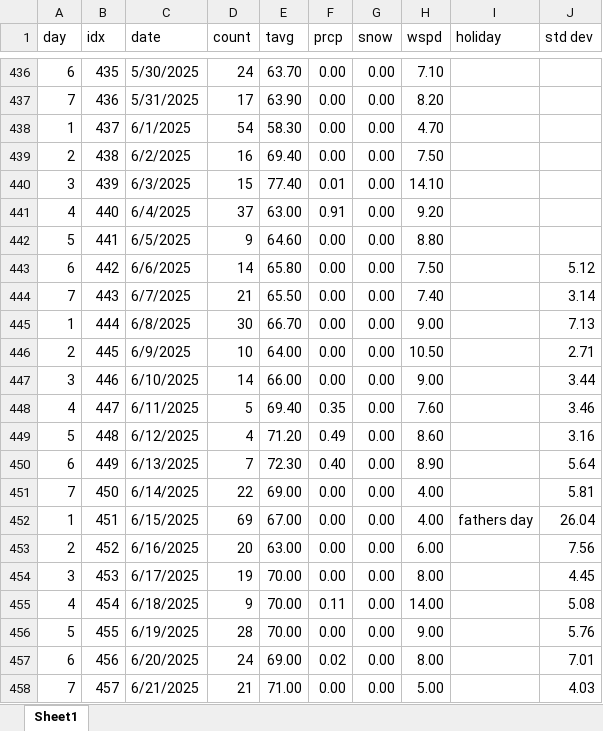
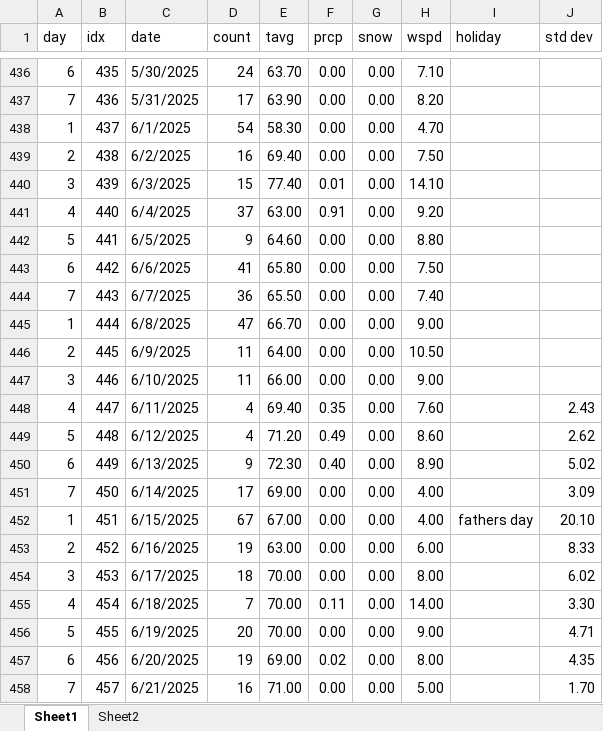
Before and after one commit to acard6/swe_dev, an Excel workbook: restaurant_analytics/mornings.xlsx, sheet Sheet1, drawn as a sheet; only a part is shown, gaps mark what is left out; values as stored, in another font and other column widths than the file's, no borders; the diff covers the shown part only; the diff names each change by its address in the sheet, - before the commit and + after, or states it on an @@ line.

```diff
--- a/restaurant_analytics/mornings.xlsx (sheet Sheet1)
+++ b/restaurant_analytics/mornings.xlsx (sheet Sheet1)
+sheet tab: Sheet2
-D443 (count): 14
+D443 (count): 41
-J443 (std dev): 5.12
+J443 (std dev): (empty)
-D444 (count): 21
+D444 (count): 36
-J444 (std dev): 3.14
+J444 (std dev): (empty)
-D445 (count): 30
+D445 (count): 47
-J445 (std dev): 7.13
+J445 (std dev): (empty)
-D446 (count): 10
+D446 (count): 11
-J446 (std dev): 2.71
+J446 (std dev): (empty)
-D447 (count): 14
+D447 (count): 11
-J447 (std dev): 3.44
+J447 (std dev): (empty)
-D448 (count): 5
+D448 (count): 4
-J448 (std dev): 3.46
+J448 (std dev): 2.43
-J449 (std dev): 3.16
+J449 (std dev): 2.62
-D450 (count): 7
+D450 (count): 9
-J450 (std dev): 5.64
+J450 (std dev): 5.02
-D451 (count): 22
+D451 (count): 17
-J451 (std dev): 5.81
+J451 (std dev): 3.09
-D452 (count): 69
+D452 (count): 67
-J452 (std dev): 26.04
+J452 (std dev): 20.10
-D453 (count): 20
+D453 (count): 19
-J453 (std dev): 7.56
+J453 (std dev): 8.33
-D454 (count): 19
+D454 (count): 18
-J454 (std dev): 4.45
+J454 (std dev): 6.02
-D455 (count): 9
+D455 (count): 7
-J455 (std dev): 5.08
+J455 (std dev): 3.30
-D456 (count): 28
+D456 (count): 20
-J456 (std dev): 5.76
+J456 (std dev): 4.71
-D457 (count): 24
+D457 (count): 19
-J457 (std dev): 7.01
+J457 (std dev): 4.35
-D458 (count): 21
+D458 (count): 16
-J458 (std dev): 4.03
+J458 (std dev): 1.70
```
Also changed, not shown: 18 edited cells elsewhere in this sheet, 3 other files.
